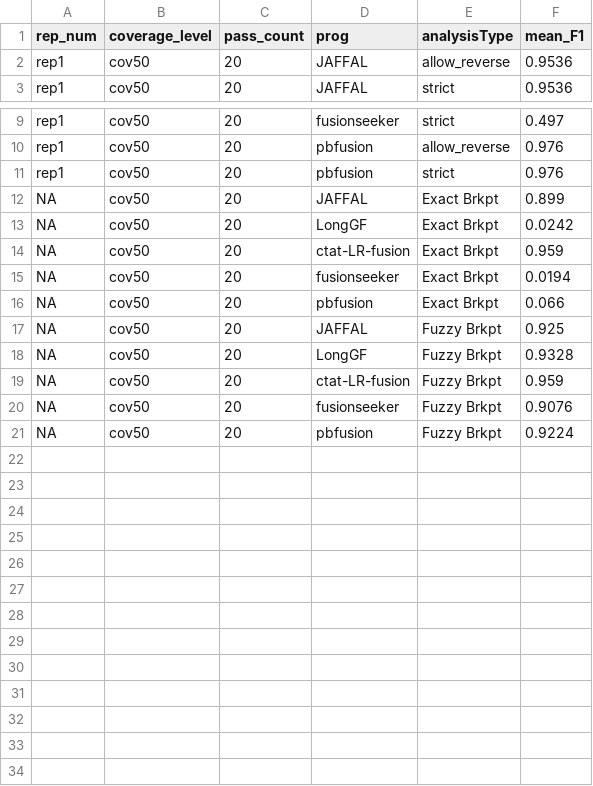
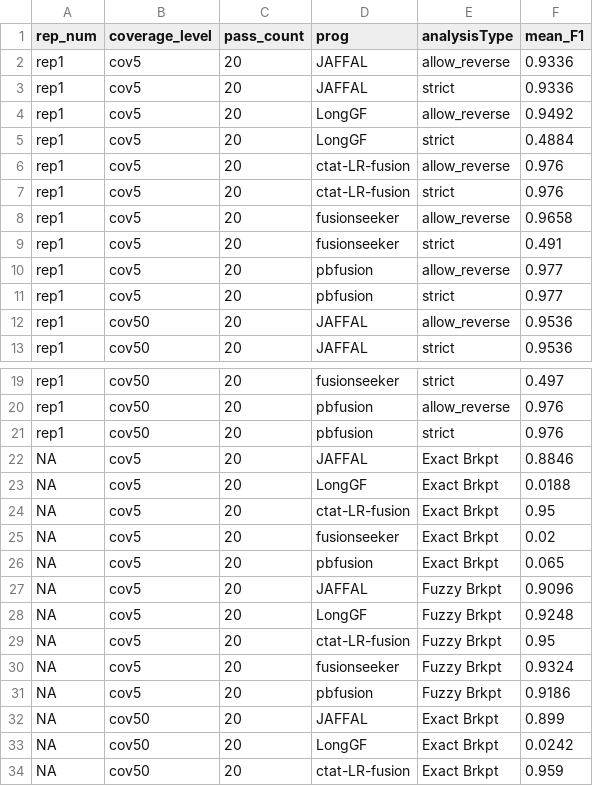
Before and after one commit to broadinstitute/CTAT-LRF-Paper, a TSV file: 1.Benchmark_Simulated_Fusions/1b.pbsim3_simulated_reads/1b.1.PacBio_simulations/PacBio_sim.combined_results.tsv, drawn as a sheet; only a part is shown, gaps mark what is left out; the shorter side is filled out with more unchanged rows; the diff names each change by its address in the sheet, - before the commit and + after, or states it on an @@ line.

```diff
--- a/1.Benchmark_Simulated_Fusions/1b.pbsim3_simulated_reads/1b.1.PacBio_simulations/PacBio_sim.combined_results.tsv
+++ b/1.Benchmark_Simulated_Fusions/1b.pbsim3_simulated_reads/1b.1.PacBio_simulations/PacBio_sim.combined_results.tsv
+row 2: rep1 | cov5 | 20 | JAFFAL | allow_reverse | 0.9336
+row 3: rep1 | cov5 | 20 | JAFFAL | strict | 0.9336
+row 4: rep1 | cov5 | 20 | LongGF | allow_reverse | 0.9492
+row 5: rep1 | cov5 | 20 | LongGF | strict | 0.4884
+row 6: rep1 | cov5 | 20 | ctat-LR-fusion | allow_reverse | 0.976
+row 7: rep1 | cov5 | 20 | ctat-LR-fusion | strict | 0.976
+row 8: rep1 | cov5 | 20 | fusionseeker | allow_reverse | 0.9658
+row 9: rep1 | cov5 | 20 | fusionseeker | strict | 0.491
+row 10: rep1 | cov5 | 20 | pbfusion | allow_reverse | 0.977
+row 11: rep1 | cov5 | 20 | pbfusion | strict | 0.977
+row 22: NA | cov5 | 20 | JAFFAL | Exact Brkpt | 0.8846
+row 23: NA | cov5 | 20 | LongGF | Exact Brkpt | 0.0188
+row 24: NA | cov5 | 20 | ctat-LR-fusion | Exact Brkpt | 0.95
+row 25: NA | cov5 | 20 | fusionseeker | Exact Brkpt | 0.02
+row 26: NA | cov5 | 20 | pbfusion | Exact Brkpt | 0.065
+row 27: NA | cov5 | 20 | JAFFAL | Fuzzy Brkpt | 0.9096
+row 28: NA | cov5 | 20 | LongGF | Fuzzy Brkpt | 0.9248
+row 29: NA | cov5 | 20 | ctat-LR-fusion | Fuzzy Brkpt | 0.95
+row 30: NA | cov5 | 20 | fusionseeker | Fuzzy Brkpt | 0.9324
+row 31: NA | cov5 | 20 | pbfusion | Fuzzy Brkpt | 0.9186
```
Also changed, not shown: 1.Benchmark_Simulated_Fusions/1b.pbsim3_simulated_reads/1b.1.PacBio_simulations/data/breakpoint_all_results.tsv, 1.Benchmark_Simulated_Fusions/1b.pbsim3_simulated_reads/1b.1.PacBio_simulations/data/breakpoint_maxF1_data.tsv, 11 other files.
